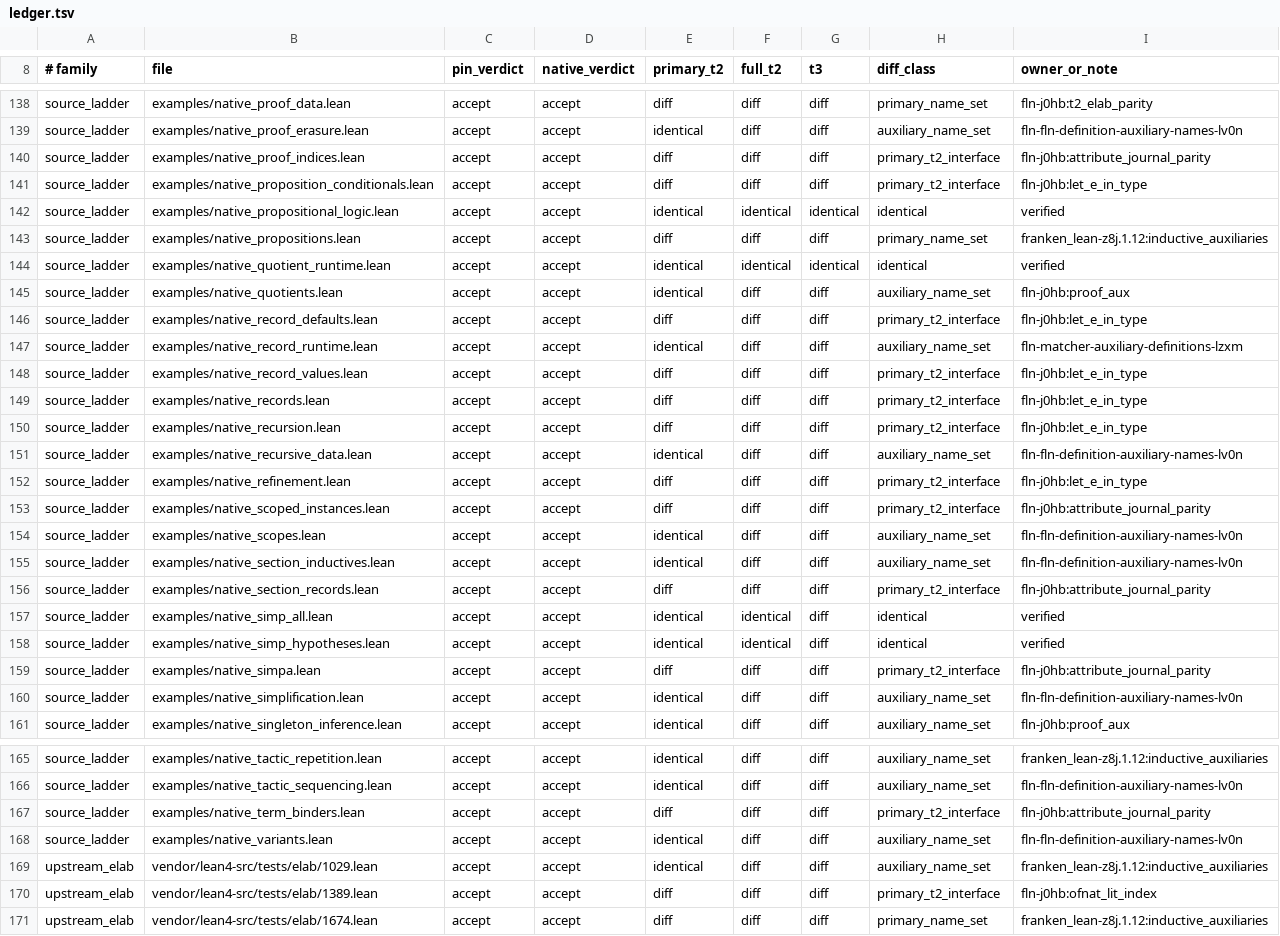
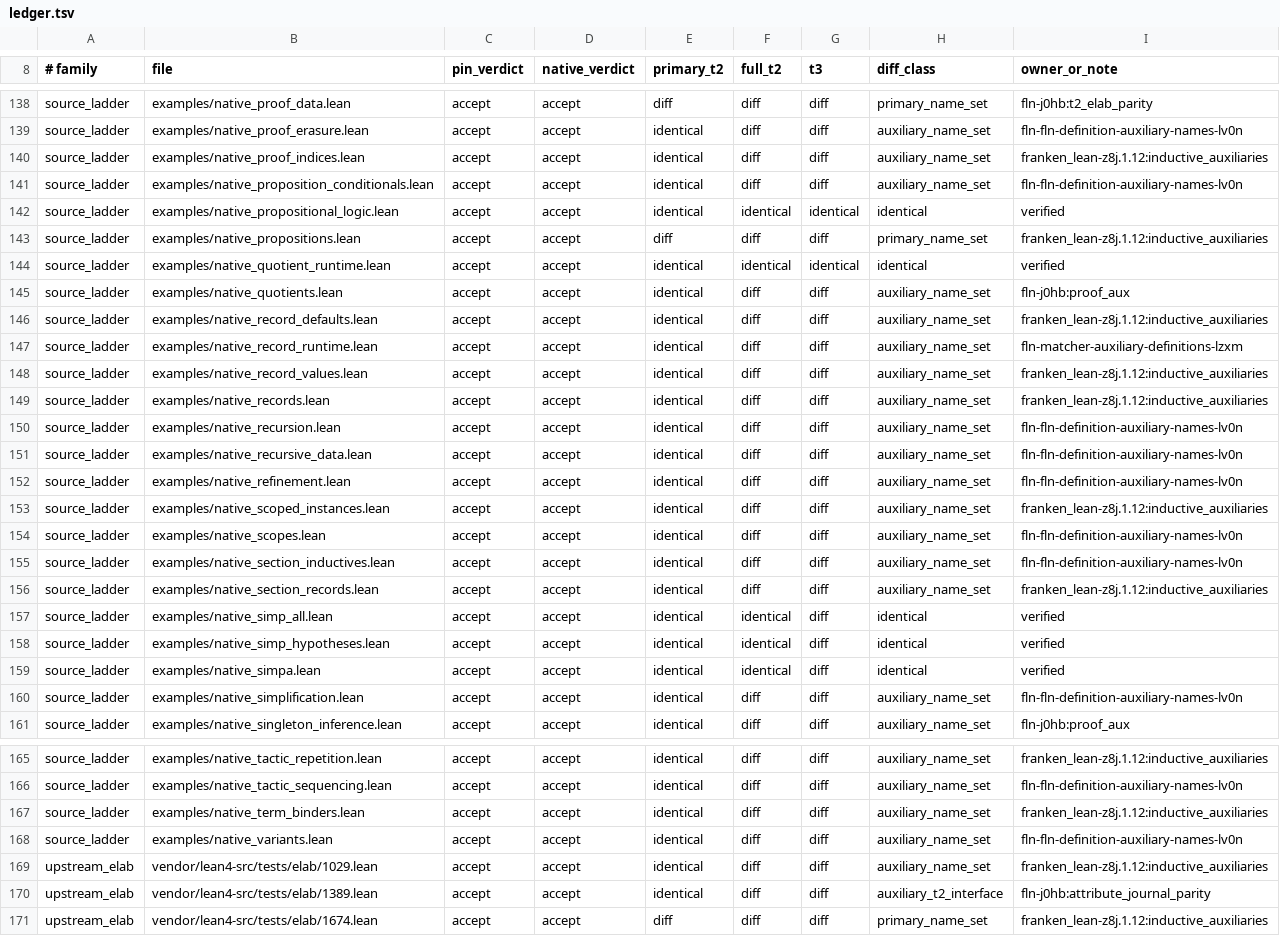
Before and after one commit to Dicklesworthstone/franken_lean, a TSV file: crates/fln-conformance/evidence/t2_differential/ledger.tsv, drawn as a sheet; only a part is shown, gaps mark what is left out; the diff covers the shown part only.

Commit message:
feat(t2-parity): close 27 primary T2 declaration-identity gaps (122 -> 149/157, fln-j0hb)
Advance file-scale T2 declaration-identity parity against pinned Lean 4
v4.32.0 across six distinct root causes without regressing a single row:

1. Attribute journal parity (instances, reducibility, simp):
   - Suppress default semireducible emission on owned declarations in
     extract_native_module_attributes while keeping explicit tracking so
     standalone/proof instances do not promote to implicit_reducible.
   - Align instance export indexing and inline instance priority/reducibility
     registration with the pin.
   - Synthesize and council-admit <decl>._simp_1 auxiliary theorems for
     direct Iff @[simp] theorems via prepare_iff_auxiliary + register_proof.
   - Remove duplicate whole-library importedInstances/sourceReducibility
     journal scans in simp::export::keys (Indexer::status and Indexer::class),
     matching export::known_status (fln-simp-equation-set-limit-regression-re4l),
     so @[simp] snapshots importing Init no longer blow the 2^20 meter.
2. Instance OfNat cleanup ordering (issue #1389):
   - Run cleanup_of_nat_in_instance_type after anonymous instance name
     generation in fln-elab/src/source.rs (mirroring pinned MutualDef.elabHeaders),
     fixing both inst0's type and anonymous instOfNatBitOfNatNat naming.
3. Structure defaults, LetE-in-type elimination, and #eval numeric leak
   containment across record_terms and fln-env/fln.

Live verification (t2-differential --jobs 8 --write-ledger, 185 files,
pin v4.32.0 / 8c9756b28d64dab099da31a4c09229a9e6a2ef35):
- primary_t2_identical: 122 -> 149 / 157 (+27 files, 94.9%)
  (local_imports 3/3, ordinary_probe 28/29, upstream_elab 24/25, source_ladder 94/100)
- full_t2_identical:     65 ->  70 / 157 (+5 files)
- t3_identical:          49 ->  51 / 157 (+2 files)
- regressions: 0, false_accept: 0, inconclusive: 0
- fln-elab source::scope::simp::export unit tests: 27 passed, 0 failed
- ubs: 0 critical; clippy: 0 warnings in all 13 touched Rust files

```diff
--- a/crates/fln-conformance/evidence/t2_differential/ledger.tsv
+++ b/crates/fln-conformance/evidence/t2_differential/ledger.tsv
@@ -139,4 +139,4 @@ source_ladder	examples/native_proof_data.lean	accept	accept	diff	diff	diff	prima
 source_ladder	examples/native_proof_erasure.lean	accept	accept	identical	diff	diff	auxiliary_name_set	fln-fln-definition-auxiliary-names-lv0n
-source_ladder	examples/native_proof_indices.lean	accept	accept	diff	diff	diff	primary_t2_interface	fln-j0hb:attribute_journal_parity
-source_ladder	examples/native_proposition_conditionals.lean	accept	accept	diff	diff	diff	primary_t2_interface	fln-j0hb:let_e_in_type
+source_ladder	examples/native_proof_indices.lean	accept	accept	identical	diff	diff	auxiliary_name_set	franken_lean-z8j.1.12:inductive_auxiliaries
+source_ladder	examples/native_proposition_conditionals.lean	accept	accept	identical	diff	diff	auxiliary_name_set	fln-fln-definition-auxiliary-names-lv0n
 source_ladder	examples/native_propositional_logic.lean	accept	accept	identical	identical	identical	identical	verified
@@ -145,16 +145,16 @@ source_ladder	examples/native_quotient_runtime.lean	accept	accept	identical	iden
 source_ladder	examples/native_quotients.lean	accept	accept	identical	diff	diff	auxiliary_name_set	fln-j0hb:proof_aux
-source_ladder	examples/native_record_defaults.lean	accept	accept	diff	diff	diff	primary_t2_interface	fln-j0hb:let_e_in_type
+source_ladder	examples/native_record_defaults.lean	accept	accept	identical	diff	diff	auxiliary_name_set	franken_lean-z8j.1.12:inductive_auxiliaries
 source_ladder	examples/native_record_runtime.lean	accept	accept	identical	diff	diff	auxiliary_name_set	fln-matcher-auxiliary-definitions-lzxm
-source_ladder	examples/native_record_values.lean	accept	accept	diff	diff	diff	primary_t2_interface	fln-j0hb:let_e_in_type
-source_ladder	examples/native_records.lean	accept	accept	diff	diff	diff	primary_t2_interface	fln-j0hb:let_e_in_type
-source_ladder	examples/native_recursion.lean	accept	accept	diff	diff	diff	primary_t2_interface	fln-j0hb:let_e_in_type
+source_ladder	examples/native_record_values.lean	accept	accept	identical	diff	diff	auxiliary_name_set	franken_lean-z8j.1.12:inductive_auxiliaries
+source_ladder	examples/native_records.lean	accept	accept	identical	diff	diff	auxiliary_name_set	franken_lean-z8j.1.12:inductive_auxiliaries
+source_ladder	examples/native_recursion.lean	accept	accept	identical	diff	diff	auxiliary_name_set	fln-fln-definition-auxiliary-names-lv0n
 source_ladder	examples/native_recursive_data.lean	accept	accept	identical	diff	diff	auxiliary_name_set	fln-fln-definition-auxiliary-names-lv0n
-source_ladder	examples/native_refinement.lean	accept	accept	diff	diff	diff	primary_t2_interface	fln-j0hb:let_e_in_type
-source_ladder	examples/native_scoped_instances.lean	accept	accept	diff	diff	diff	primary_t2_interface	fln-j0hb:attribute_journal_parity
+source_ladder	examples/native_refinement.lean	accept	accept	identical	diff	diff	auxiliary_name_set	fln-fln-definition-auxiliary-names-lv0n
+source_ladder	examples/native_scoped_instances.lean	accept	accept	identical	diff	diff	auxiliary_name_set	franken_lean-z8j.1.12:inductive_auxiliaries
 source_ladder	examples/native_scopes.lean	accept	accept	identical	diff	diff	auxiliary_name_set	fln-fln-definition-auxiliary-names-lv0n
 source_ladder	examples/native_section_inductives.lean	accept	accept	identical	diff	diff	auxiliary_name_set	fln-fln-definition-auxiliary-names-lv0n
-source_ladder	examples/native_section_records.lean	accept	accept	diff	diff	diff	primary_t2_interface	fln-j0hb:attribute_journal_parity
+source_ladder	examples/native_section_records.lean	accept	accept	identical	diff	diff	auxiliary_name_set	franken_lean-z8j.1.12:inductive_auxiliaries
 source_ladder	examples/native_simp_all.lean	accept	accept	identical	identical	diff	identical	verified
 source_ladder	examples/native_simp_hypotheses.lean	accept	accept	identical	identical	diff	identical	verified
-source_ladder	examples/native_simpa.lean	accept	accept	diff	diff	diff	primary_t2_interface	fln-j0hb:attribute_journal_parity
+source_ladder	examples/native_simpa.lean	accept	accept	identical	identical	diff	identical	verified
 source_ladder	examples/native_simplification.lean	accept	accept	identical	diff	diff	auxiliary_name_set	fln-fln-definition-auxiliary-names-lv0n
@@ -166,6 +166,6 @@ source_ladder	examples/native_tactic_repetition.lean	accept	accept	identical	dif
 source_ladder	examples/native_tactic_sequencing.lean	accept	accept	identical	diff	diff	auxiliary_name_set	fln-fln-definition-auxiliary-names-lv0n
-source_ladder	examples/native_term_binders.lean	accept	accept	diff	diff	diff	primary_t2_interface	fln-j0hb:attribute_journal_parity
+source_ladder	examples/native_term_binders.lean	accept	accept	identical	diff	diff	auxiliary_name_set	franken_lean-z8j.1.12:inductive_auxiliaries
 source_ladder	examples/native_variants.lean	accept	accept	identical	diff	diff	auxiliary_name_set	fln-fln-definition-auxiliary-names-lv0n
 upstream_elab	vendor/lean4-src/tests/elab/1029.lean	accept	accept	identical	diff	diff	auxiliary_name_set	franken_lean-z8j.1.12:inductive_auxiliaries
-upstream_elab	vendor/lean4-src/tests/elab/1389.lean	accept	accept	diff	diff	diff	primary_t2_interface	fln-j0hb:ofnat_lit_index
+upstream_elab	vendor/lean4-src/tests/elab/1389.lean	accept	accept	identical	diff	diff	auxiliary_t2_interface	fln-j0hb:attribute_journal_parity
 upstream_elab	vendor/lean4-src/tests/elab/1674.lean	accept	accept	diff	diff	diff	primary_name_set	franken_lean-z8j.1.12:inductive_auxiliaries
```
Also changed, not shown: 51 edited cells elsewhere in this file, 13 other files.
